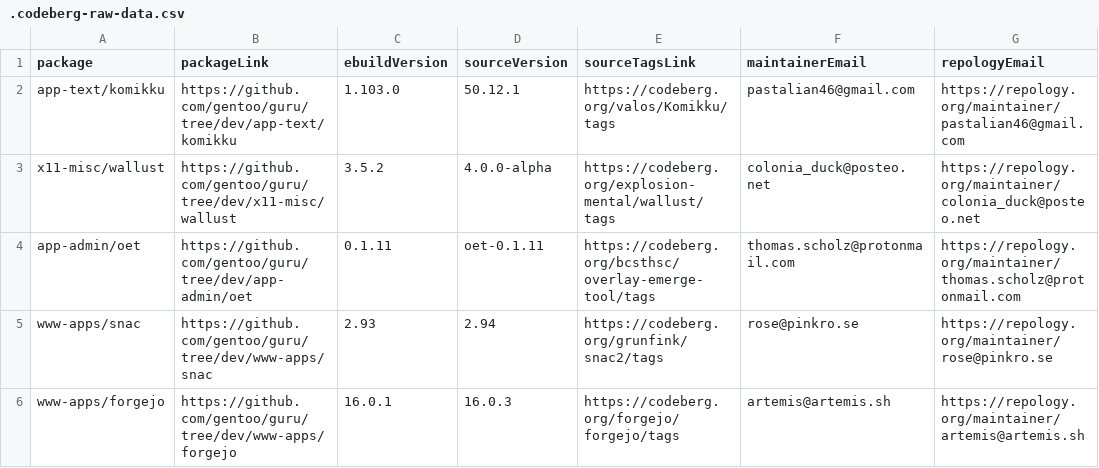
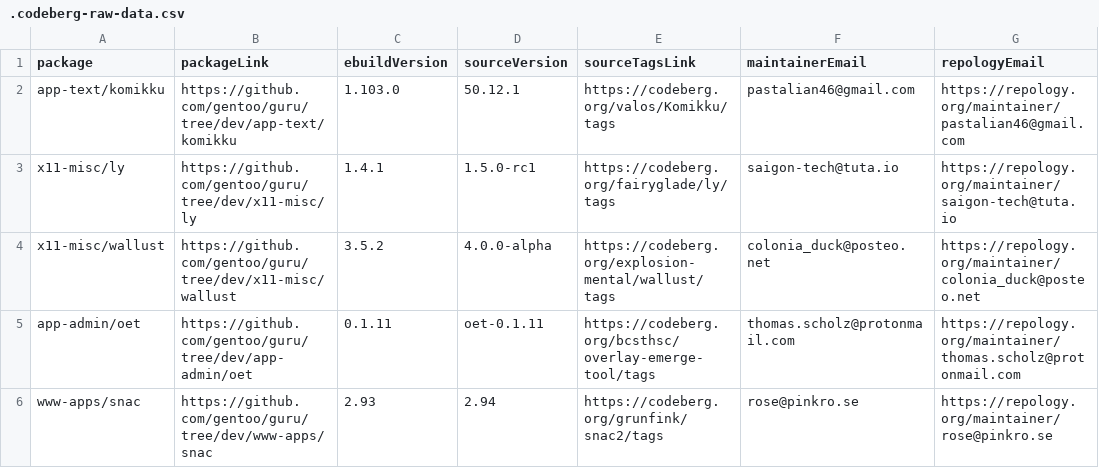
Before and after one commit to ingenarel/gentoo-hit-list, a CSV file: .codeberg-raw-data.csv, drawn as a sheet; only a part is shown; the shorter side is filled out with more unchanged rows; the diff names each change by its address in the sheet, - before the commit and + after, or states it on an @@ line.

```diff
--- a/.codeberg-raw-data.csv
+++ b/.codeberg-raw-data.csv
+row 3: x11-misc/ly | https://github.com/gentoo/guru/tree/dev/x11-misc/ly | 1.4.1 | 1.5.0-rc1 | https://codeberg.org/fairyglade/ly/tags | saigon-tech@tuta.io | https://repology.org/maintainer/saigon-tech@tuta.io
```
Also changed, not shown: .github-raw-data.csv, .sourcehut-raw-data.csv, 1 other file.
